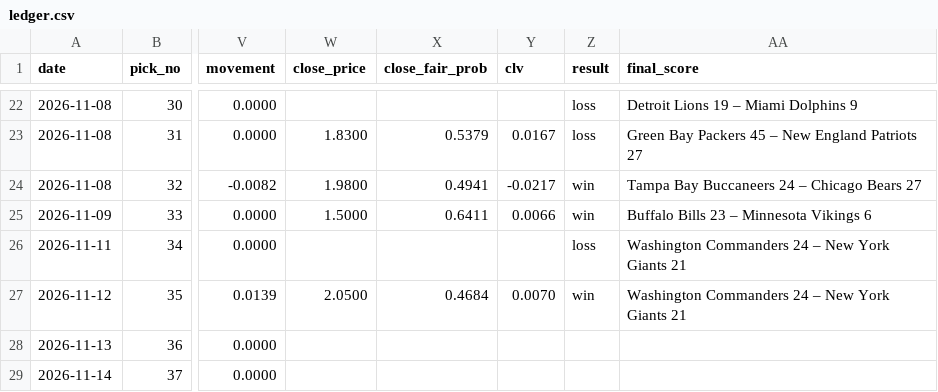
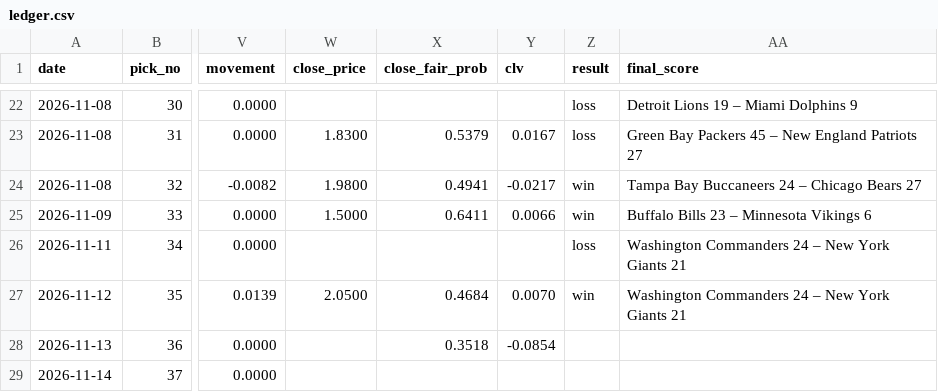
Before and after one commit to StampedPicks/stamped-picks, a CSV file: data/ledger.csv, drawn as a sheet; only a part is shown, gaps mark what is left out; the diff names each change by its address in the sheet, - before the commit and + after, or states it on an @@ line.

Commit message:
ledger 2026-11-14T12:47Z

```diff
--- a/data/ledger.csv
+++ b/data/ledger.csv
-X28 (close_fair_prob): (empty)
+X28 (close_fair_prob): 0.3518
-Y28 (clv): (empty)
+Y28 (clv): -0.0854
```
Also changed, not shown: 2 other files.
